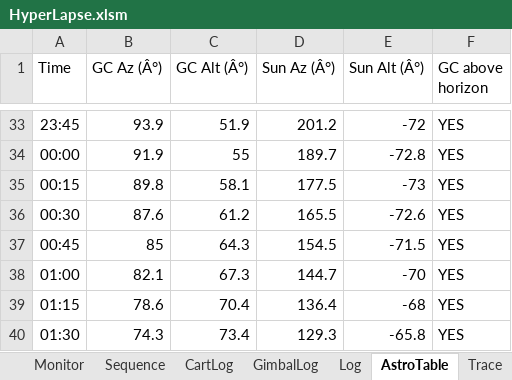
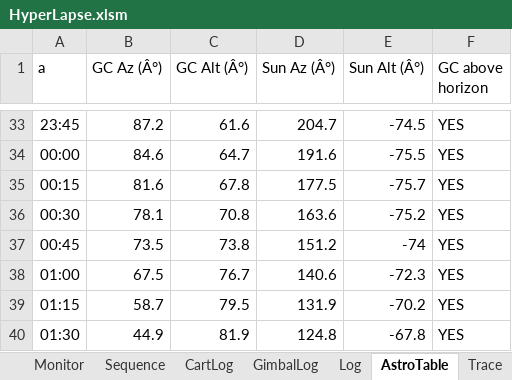
Before and after one commit to mwindley/HyperLapse-Excel, an Excel workbook: HyperLapse.xlsm, sheet AstroTable, drawn as a sheet; only a part is shown, gaps mark what is left out; values as stored, in another font and other column widths than the file's, no borders; the diff covers the shown part only; the diff names each change by its address in the sheet, - before the commit and + after, or states it on an @@ line.

Commit message:
Day 18: Moon astro end-to-end (#55) + offline-capable sun (#56 partial)
Workfront #55 CLOSED. Excel side gained full sun-equivalent treatment for moon: local Schlyter low-precision ephemeris in Astro.bas (GetMoonPosition + public wrappers), generic FindSunCrossing root-finder (works for any sun altitude target -- closes API dependency on sunrise-sunset.org for sun events), FindMoonCrossing root-finder. AstroPush.bas PushAstroToCart adds mnry/mnrp/mnsy/mnsp params and four-way window selection (rise+set / rise-only / set-only / neither). PushTrackPathsToCart adds moon as third object, N_SEGMENTS bumped 2->4. New named ranges dataMoonriseTime / dataMoonsetTime on Settings sheet.

Data source change: initially planned api.sunrisesunset.io for moon rise/set; cross-check against timeanddate.com revealed 64-minute error. Switched to local Schlyter maths in Astro.bas -- validated to 2 minutes vs timeanddate.com for Adelaide 25-May-2026. Zero internet dependency for any astronomical computation now (closes part of #57).

Smoke test against Giga: /settings/astropos returned mask=11 with moon_set yaw 274.90 / pitch -0.50 (matches reference 275 deg within 0.1 deg). /settings/trackpath pushed sun(4) + MW(4) + moon(4) = 12 segments. Documented in PROJECT_STATE.md + WORKFRONTS.md (#64 phase-time terminology cleanup + #65 mbed accept() + #66 empty-connection cost added).

```diff
--- a/HyperLapse.xlsm (sheet AstroTable)
+++ b/HyperLapse.xlsm (sheet AstroTable)
-A1: Time
+A1: a
-B33 (GC Az (Â°)): 93.9
+B33 (GC Az (Â°)): 87.2
-C33 (GC Alt (Â°)): 51.9
+C33 (GC Alt (Â°)): 61.6
-D33 (Sun Az (Â°)): 201.2
+D33 (Sun Az (Â°)): 204.7
-E33 (Sun Alt (Â°)): -72
+E33 (Sun Alt (Â°)): -74.5
-B34 (GC Az (Â°)): 91.9
+B34 (GC Az (Â°)): 84.6
-C34 (GC Alt (Â°)): 55
+C34 (GC Alt (Â°)): 64.7
-D34 (Sun Az (Â°)): 189.7
+D34 (Sun Az (Â°)): 191.6
-E34 (Sun Alt (Â°)): -72.8
+E34 (Sun Alt (Â°)): -75.5
-B35 (GC Az (Â°)): 89.8
+B35 (GC Az (Â°)): 81.6
-C35 (GC Alt (Â°)): 58.1
+C35 (GC Alt (Â°)): 67.8
-E35 (Sun Alt (Â°)): -73
+E35 (Sun Alt (Â°)): -75.7
-B36 (GC Az (Â°)): 87.6
+B36 (GC Az (Â°)): 78.1
-C36 (GC Alt (Â°)): 61.2
+C36 (GC Alt (Â°)): 70.8
-D36 (Sun Az (Â°)): 165.5
+D36 (Sun Az (Â°)): 163.6
-E36 (Sun Alt (Â°)): -72.6
+E36 (Sun Alt (Â°)): -75.2
-B37 (GC Az (Â°)): 85
+B37 (GC Az (Â°)): 73.5
-C37 (GC Alt (Â°)): 64.3
+C37 (GC Alt (Â°)): 73.8
-D37 (Sun Az (Â°)): 154.5
+D37 (Sun Az (Â°)): 151.2
-E37 (Sun Alt (Â°)): -71.5
+E37 (Sun Alt (Â°)): -74
-B38 (GC Az (Â°)): 82.1
+B38 (GC Az (Â°)): 67.5
-C38 (GC Alt (Â°)): 67.3
+C38 (GC Alt (Â°)): 76.7
-D38 (Sun Az (Â°)): 144.7
+D38 (Sun Az (Â°)): 140.6
-E38 (Sun Alt (Â°)): -70
+E38 (Sun Alt (Â°)): -72.3
-B39 (GC Az (Â°)): 78.6
+B39 (GC Az (Â°)): 58.7
-C39 (GC Alt (Â°)): 70.4
+C39 (GC Alt (Â°)): 79.5
-D39 (Sun Az (Â°)): 136.4
+D39 (Sun Az (Â°)): 131.9
-E39 (Sun Alt (Â°)): -68
+E39 (Sun Alt (Â°)): -70.2
-B40 (GC Az (Â°)): 74.3
+B40 (GC Az (Â°)): 44.9
-C40 (GC Alt (Â°)): 73.4
+C40 (GC Alt (Â°)): 81.9
-D40 (Sun Az (Â°)): 129.3
+D40 (Sun Az (Â°)): 124.8
-E40 (Sun Alt (Â°)): -65.8
+E40 (Sun Alt (Â°)): -67.8
```
Also changed, not shown: 362 edited cells elsewhere in this sheet, sheet Trace, sheet Log, sheet CartLog, sheet Settings, sheet Control, sheet Monitor, other sheet tabs, charts or pictures, 5 other files.
